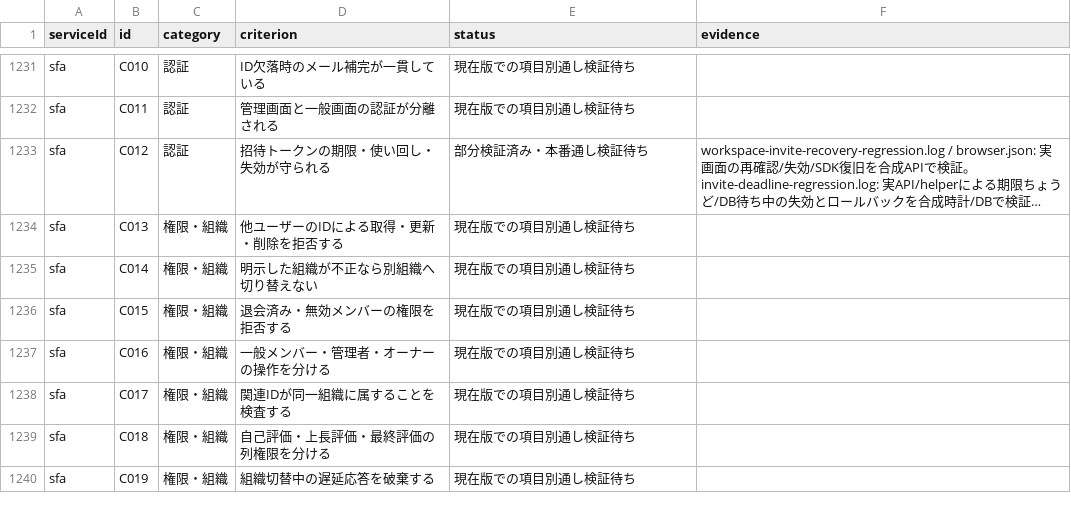
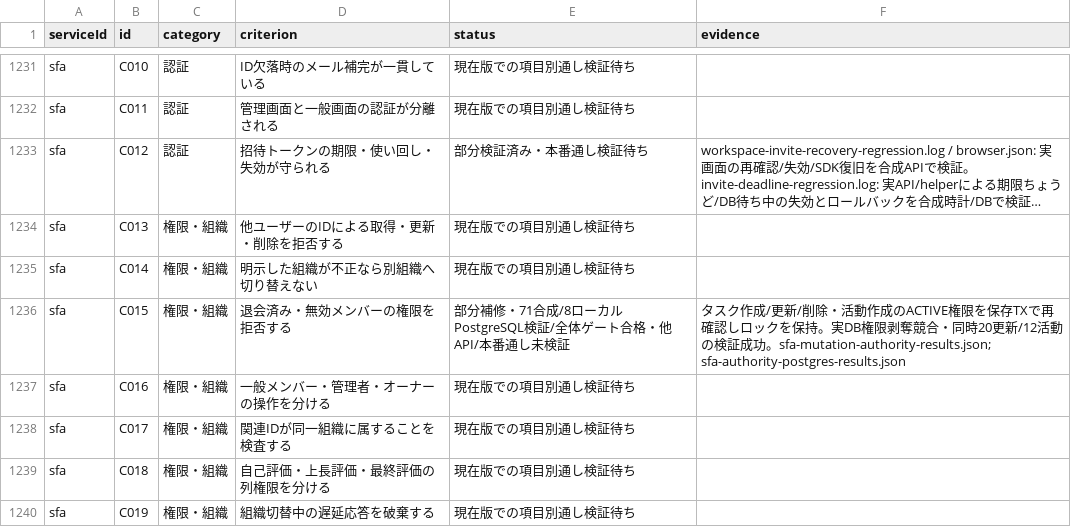
Before and after one commit to k-mitsumori-cmd/doya-ai, a CSV file: docs/audits/2026-10-06-all-services-recheck/criterion-matrix.csv, drawn as a sheet; only a part is shown, gaps mark what is left out; long unchanged cells end in ….

Commit message:
fix(sfa): hold fresh mutation authority through transaction commits

```diff
--- a/docs/audits/2026-10-06-all-services-recheck/criterion-matrix.csv
+++ b/docs/audits/2026-10-06-all-services-recheck/criterion-matrix.csv
@@ -1235,3 +1235,3 @@ sfa,C013,権限・組織,他ユーザーのIDによる取得・更新・削除
 sfa,C014,権限・組織,明示した組織が不正なら別組織へ切り替えない,現在版での項目別通し検証待ち,
-sfa,C015,権限・組織,退会済み・無効メンバーの権限を拒否する,現在版での項目別通し検証待ち,
+sfa,C015,権限・組織,退会済み・無効メンバーの権限を拒否する,部分補修・71合成/8ローカルPostgreSQL検証/全体ゲート合格・他API/本番通し未検証,タスク作成/更新/削除・活動作成のACTIVE権限を保存TXで再確認しロックを保持。実DB権限剥奪競合・同時20更新/12活動の検証成功。sfa-mutation-authority-results.json; sfa-authority-postgres-results.json
 sfa,C016,権限・組織,一般メンバー・管理者・オーナーの操作を分ける,現在版での項目別通し検証待ち,
```
Also changed, not shown: 35 other files.
